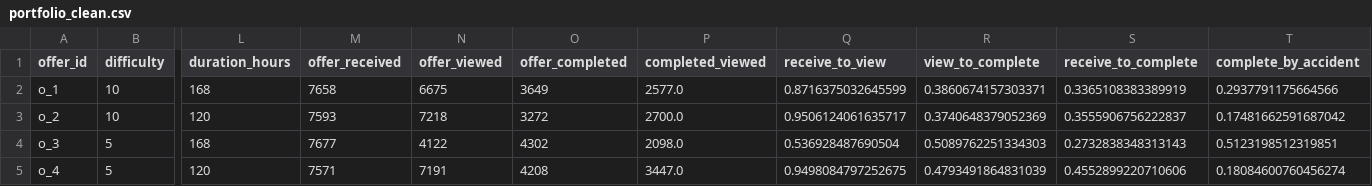
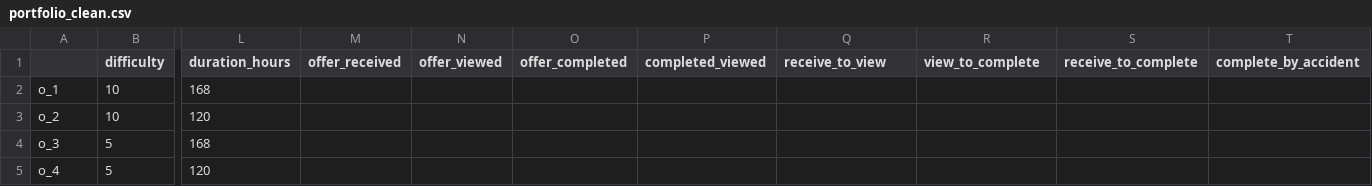
Before and after one commit to rbuerki/segmentation-challenge-starbucks, a CSV file: data/processed/portfolio_clean.csv, drawn as a sheet; only a part is shown, gaps mark what is left out; the diff covers the shown part only; the diff names each change by its address in the sheet, - before the commit and + after, or states it on an @@ line.

Commit message:
FEAT: add new ratios to transcript_type

```diff
--- a/data/processed/portfolio_clean.csv
+++ b/data/processed/portfolio_clean.csv
-A1: offer_id
+A1: (empty)
-M2 (offer_received): 7658
+M2 (offer_received): (empty)
-N2 (offer_viewed): 6675
+N2 (offer_viewed): (empty)
-O2 (offer_completed): 3649
+O2 (offer_completed): (empty)
-P2 (completed_viewed): 2577.0
+P2 (completed_viewed): (empty)
-Q2 (receive_to_view): 0.8716375032645599
+Q2 (receive_to_view): (empty)
-R2 (view_to_complete): 0.3860674157303371
+R2 (view_to_complete): (empty)
-S2 (receive_to_complete): 0.3365108383389919
+S2 (receive_to_complete): (empty)
-T2 (complete_by_accident): 0.2937791175664566
+T2 (complete_by_accident): (empty)
-M3 (offer_received): 7593
+M3 (offer_received): (empty)
-N3 (offer_viewed): 7218
+N3 (offer_viewed): (empty)
-O3 (offer_completed): 3272
+O3 (offer_completed): (empty)
-P3 (completed_viewed): 2700.0
+P3 (completed_viewed): (empty)
-Q3 (receive_to_view): 0.9506124061635717
+Q3 (receive_to_view): (empty)
-R3 (view_to_complete): 0.3740648379052369
+R3 (view_to_complete): (empty)
-S3 (receive_to_complete): 0.3555906756222837
+S3 (receive_to_complete): (empty)
-T3 (complete_by_accident): 0.17481662591687042
+T3 (complete_by_accident): (empty)
-M4 (offer_received): 7677
+M4 (offer_received): (empty)
-N4 (offer_viewed): 4122
+N4 (offer_viewed): (empty)
-O4 (offer_completed): 4302
+O4 (offer_completed): (empty)
-P4 (completed_viewed): 2098.0
+P4 (completed_viewed): (empty)
-Q4 (receive_to_view): 0.536928487690504
+Q4 (receive_to_view): (empty)
-R4 (view_to_complete): 0.5089762251334303
+R4 (view_to_complete): (empty)
-S4 (receive_to_complete): 0.2732838348313143
+S4 (receive_to_complete): (empty)
-T4 (complete_by_accident): 0.5123198512319851
+T4 (complete_by_accident): (empty)
-M5 (offer_received): 7571
+M5 (offer_received): (empty)
-N5 (offer_viewed): 7191
+N5 (offer_viewed): (empty)
-O5 (offer_completed): 4208
+O5 (offer_completed): (empty)
-P5 (completed_viewed): 3447.0
+P5 (completed_viewed): (empty)
-Q5 (receive_to_view): 0.9498084797252675
+Q5 (receive_to_view): (empty)
-R5 (view_to_complete): 0.4793491864831039
+R5 (view_to_complete): (empty)
-S5 (receive_to_complete): 0.4552899220710606
+S5 (receive_to_complete): (empty)
-T5 (complete_by_accident): 0.18084600760456274
+T5 (complete_by_accident): (empty)
```
Also changed, not shown: 46 edited cells elsewhere in this file, 2 other files.
